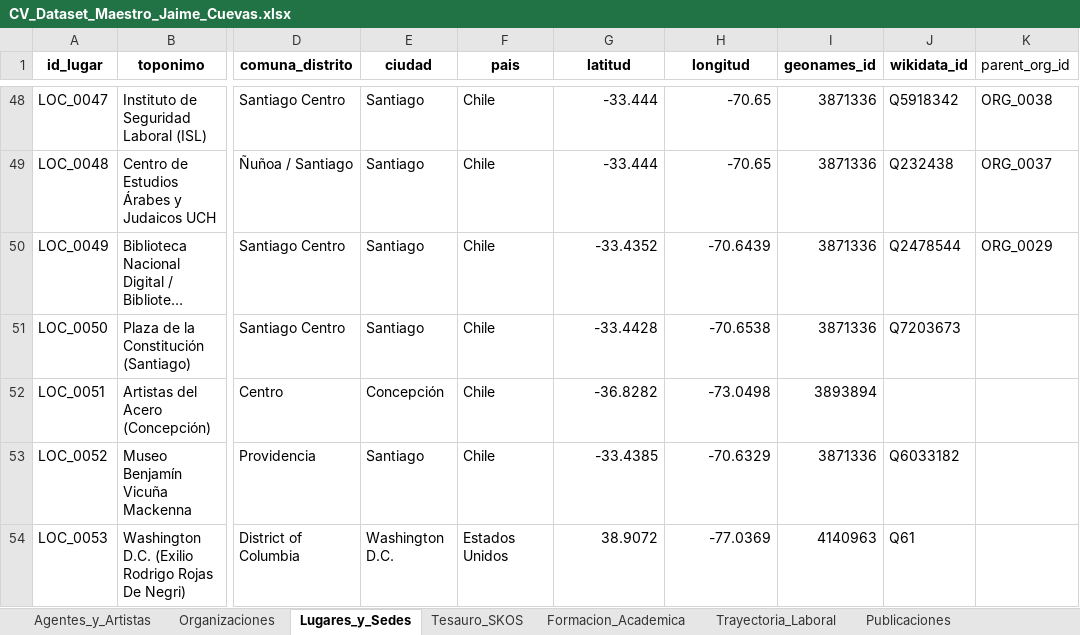
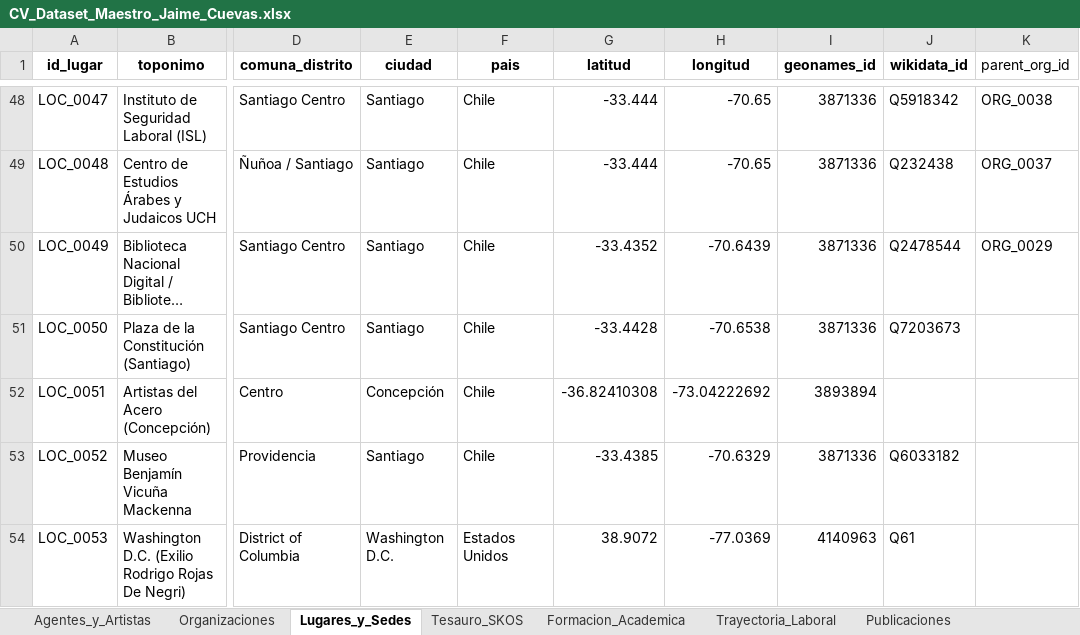
Before and after one commit to jaimeacuevas-cmd/jaime-cuevas-cv, an Excel workbook: data/CV_Dataset_Maestro_Jaime_Cuevas.xlsx, sheet Lugares_y_Sedes, drawn as a sheet; only a part is shown, gaps mark what is left out; long unchanged cells end in …; values as stored, in another font and other column widths than the file's, no borders; the diff covers the shown part only; the diff names each change by its address in the sheet, - before the commit and + after, or states it on an @@ line.

```diff
--- a/data/CV_Dataset_Maestro_Jaime_Cuevas.xlsx (sheet Lugares_y_Sedes)
+++ b/data/CV_Dataset_Maestro_Jaime_Cuevas.xlsx (sheet Lugares_y_Sedes)
-G52 (latitud): -36.8282
+G52 (latitud): -36.82410308
-H52 (longitud): -73.0498
+H52 (longitud): -73.04222692
```
Also changed, not shown: 7 added rows and 12 edited cells elsewhere in this sheet, 3 other files.
